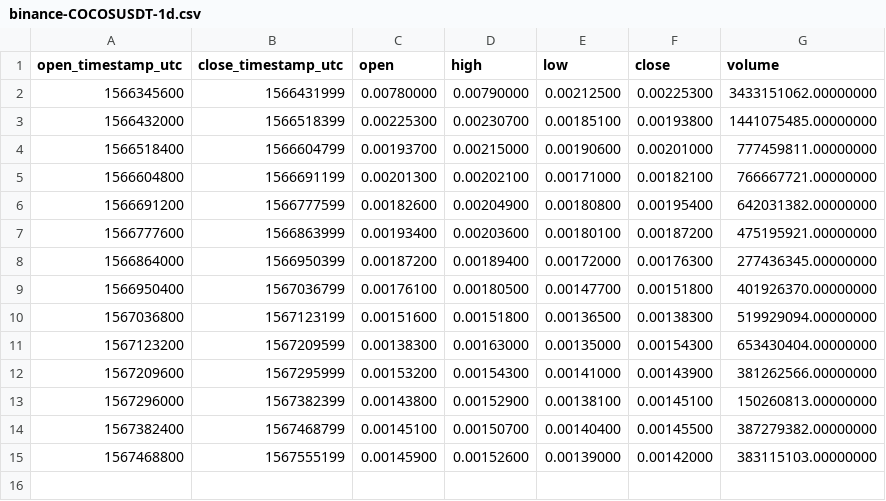
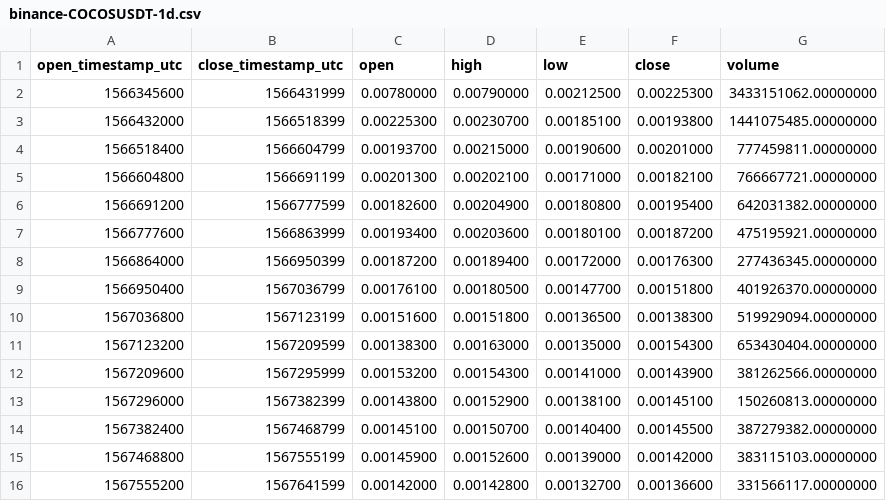
Before and after one commit to cryptobigbro/binance-COCOSUSDT, a CSV file: binance-COCOSUSDT-1d.csv, drawn as a sheet.

```diff
--- a/binance-COCOSUSDT-1d.csv
+++ b/binance-COCOSUSDT-1d.csv
@@ -15 +15,2 @@ open_timestamp_utc,close_timestamp_utc,open,high,low,close,volume
 1567468800,1567555199,0.00145900,0.00152600,0.00139000,0.00142000,383115103.00000000
+1567555200,1567641599,0.00142000,0.00142800,0.00132700,0.00136600,331566117.00000000
```
Also changed, not shown: binance-COCOSUSDT-1h.csv, binance-COCOSUSDT-1w.csv, 1 other file.
